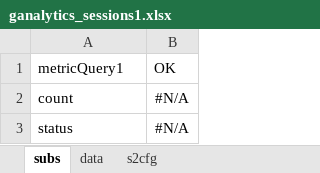
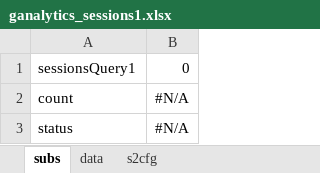
Before and after one commit to SpreadServe/SSAddin, an Excel workbook: xls/ganalytics_sessions1.xlsx, sheet subs, drawn as a sheet; values as stored, in another font and other column widths than the file's, no borders; removed rows and columns are numbered as before the commit, all else as after; the diff names each change by its address in the sheet, - before the commit and + after, or states it on an @@ line.

```diff
--- a/xls/ganalytics_sessions1.xlsx (sheet subs)
+++ b/xls/ganalytics_sessions1.xlsx (sheet subs)
-row 1: metricQuery1 | OK
+row 1: sessionsQuery1 | 0
```
Also changed, not shown: sheet data, sheet s2cfg, 4 other files.
